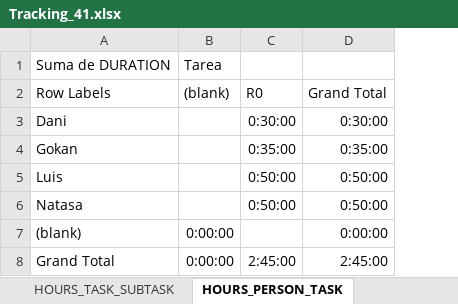
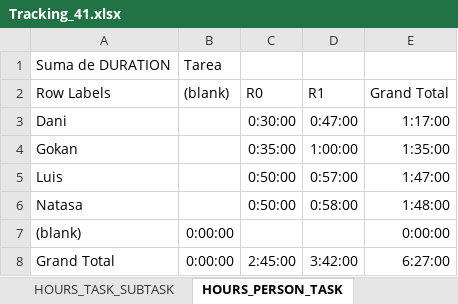
Before and after one commit to DanielMoralex/PIGS_project, an Excel workbook: Tracking_41.xlsx, sheet HOURS_PERSON_TASK, drawn as a sheet; values as stored, in another font and other column widths than the file's, no borders; addresses are those after the commit; the diff names each change by its address in the sheet, - before the commit and + after, or states it on an @@ line.

```diff
--- a/Tracking_41.xlsx (sheet HOURS_PERSON_TASK)
+++ b/Tracking_41.xlsx (sheet HOURS_PERSON_TASK)
+column D (R1), rows 3-8: 0:47:00 | 1:00:00 | 0:57:00 | 0:58:00 |  | 3:42:00
-E3 (Grand Total): 0:30:00
+E3 (Grand Total): 1:17:00
-E4 (Grand Total): 0:35:00
+E4 (Grand Total): 1:35:00
-E5 (Grand Total): 0:50:00
+E5 (Grand Total): 1:47:00
-E6 (Grand Total): 0:50:00
+E6 (Grand Total): 1:48:00
-E8 (Grand Total): 2:45:00
+E8 (Grand Total): 6:27:00
```
Also changed, not shown: sheet TRACKING, sheet WBS, sheet HOURS_PERSON_DAY, sheet HOURS_TASK_SUBTASK, charts or pictures.
